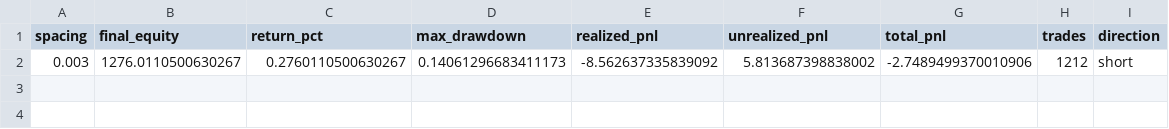
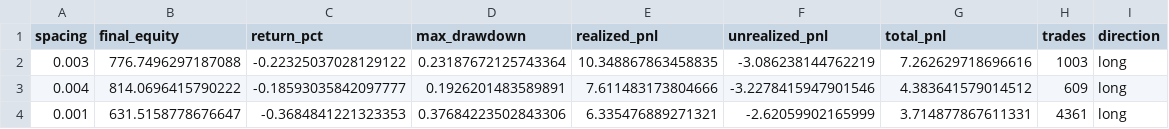
Before and after one commit to huojichuanqi/asBack, a CSV file: grid_order_results.csv, drawn as a sheet.

```diff
--- a/grid_order_results.csv
+++ b/grid_order_results.csv
@@ -1,2 +1,4 @@
 spacing,final_equity,return_pct,max_drawdown,realized_pnl,unrealized_pnl,total_pnl,trades,direction
-0.003,1276.0110500630267,0.2760110500630267,0.14061296683411173,-8.562637335839092,5.813687398838002,-2.7489499370010906,1212,short
+0.003,776.7496297187088,-0.22325037028129122,0.23187672125743364,10.348867863458835,-3.086238144762219,7.262629718696616,1003,long
+0.004,814.0696415790222,-0.18593035842097777,0.1926201483589891,7.611483173804666,-3.2278415947901546,4.383641579014512,609,long
+0.001,631.5158778676647,-0.3684841221323353,0.37684223502843306,6.335476889271321,-2.62059902165999,3.714877867611331,4361,long
```
Also changed, not shown: best_grid_positions.csv, 6 other files.
